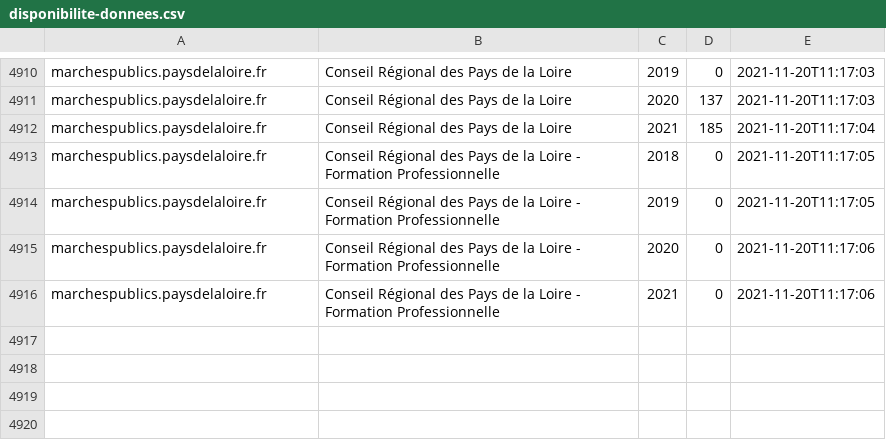
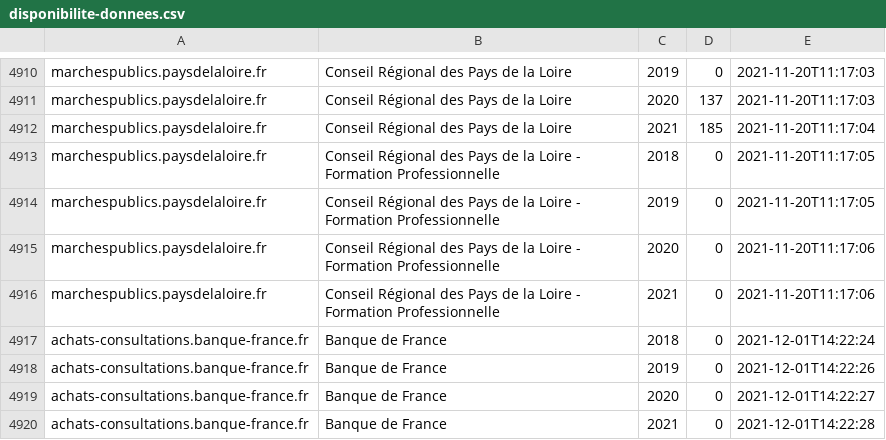
Before and after one commit to ColinMaudry/atexo-decp-scraper, a CSV file: disponibilite-donnees.csv, drawn as a sheet; only a part is shown, gaps mark what is left out; the diff names each change by its address in the sheet, - before the commit and + after, or states it on an @@ line.

Commit message:
Update stats achats-consultations.banque-france.fr

```diff
--- a/disponibilite-donnees.csv
+++ b/disponibilite-donnees.csv
+row 4917: achats-consultations.banque-france.fr | Banque de France | 2018 | 0 | 2021-12-01T14:22:24
+row 4918: achats-consultations.banque-france.fr | Banque de France | 2019 | 0 | 2021-12-01T14:22:26
+row 4919: achats-consultations.banque-france.fr | Banque de France | 2020 | 0 | 2021-12-01T14:22:27
+row 4920: achats-consultations.banque-france.fr | Banque de France | 2021 | 0 | 2021-12-01T14:22:28
```
